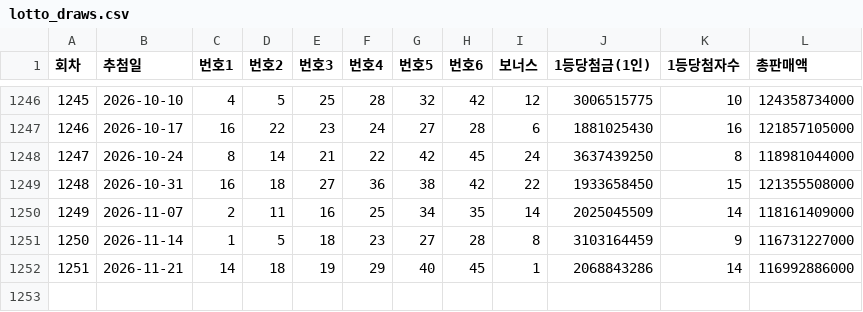
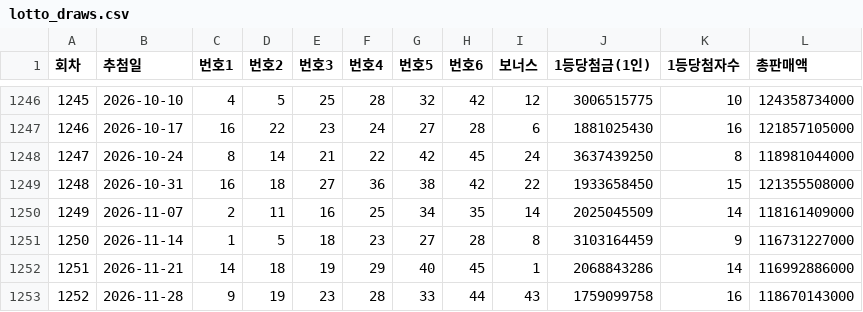
Before and after one commit to wlsdud2v/lotto-analyzer, a CSV file: data/lotto_draws.csv, drawn as a sheet; only a part is shown, gaps mark what is left out.

```diff
--- a/data/lotto_draws.csv
+++ b/data/lotto_draws.csv
@@ -1252 +1252,2 @@
 1251,2026-11-21,14,18,19,29,40,45,1,2068843286,14,116992886000
+1252,2026-11-28,9,19,23,28,33,44,43,1759099758,16,118670143000
```
Also changed, not shown: 3 other files.
